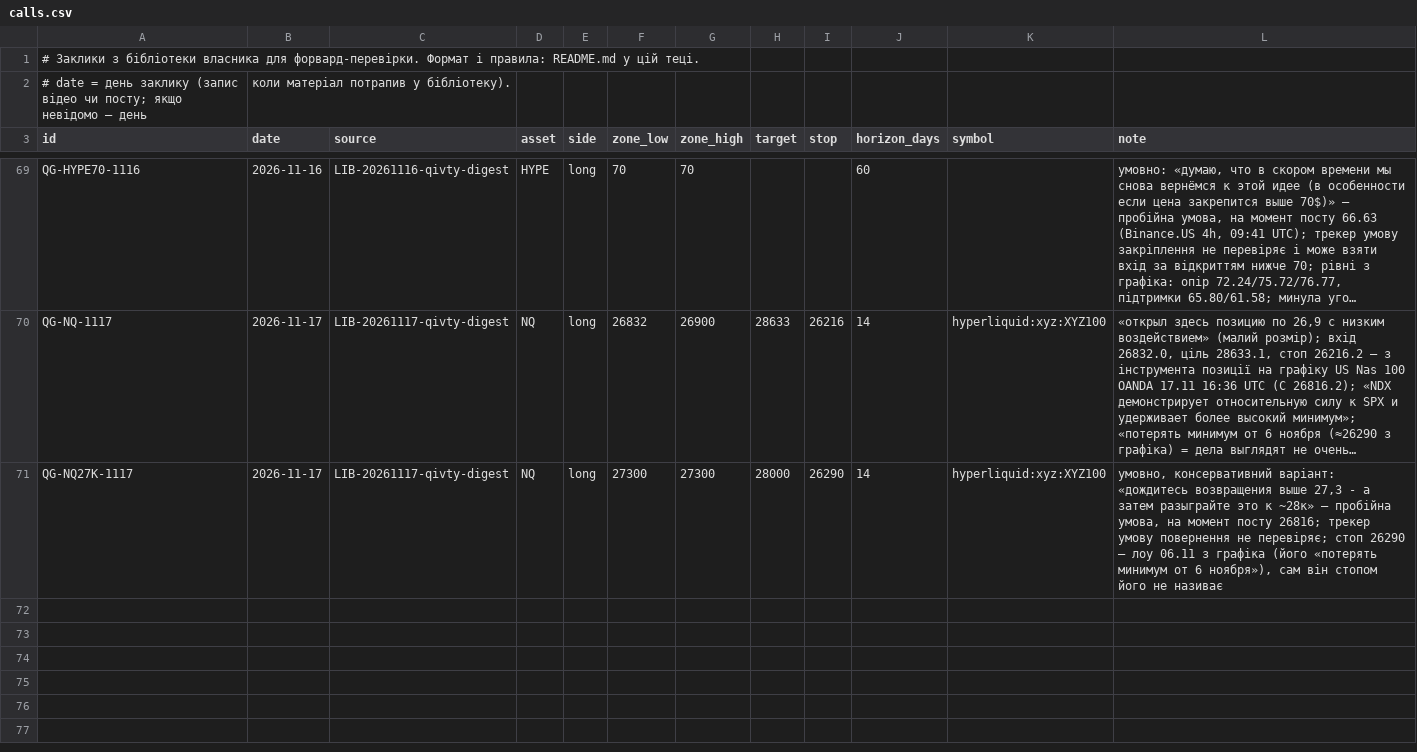
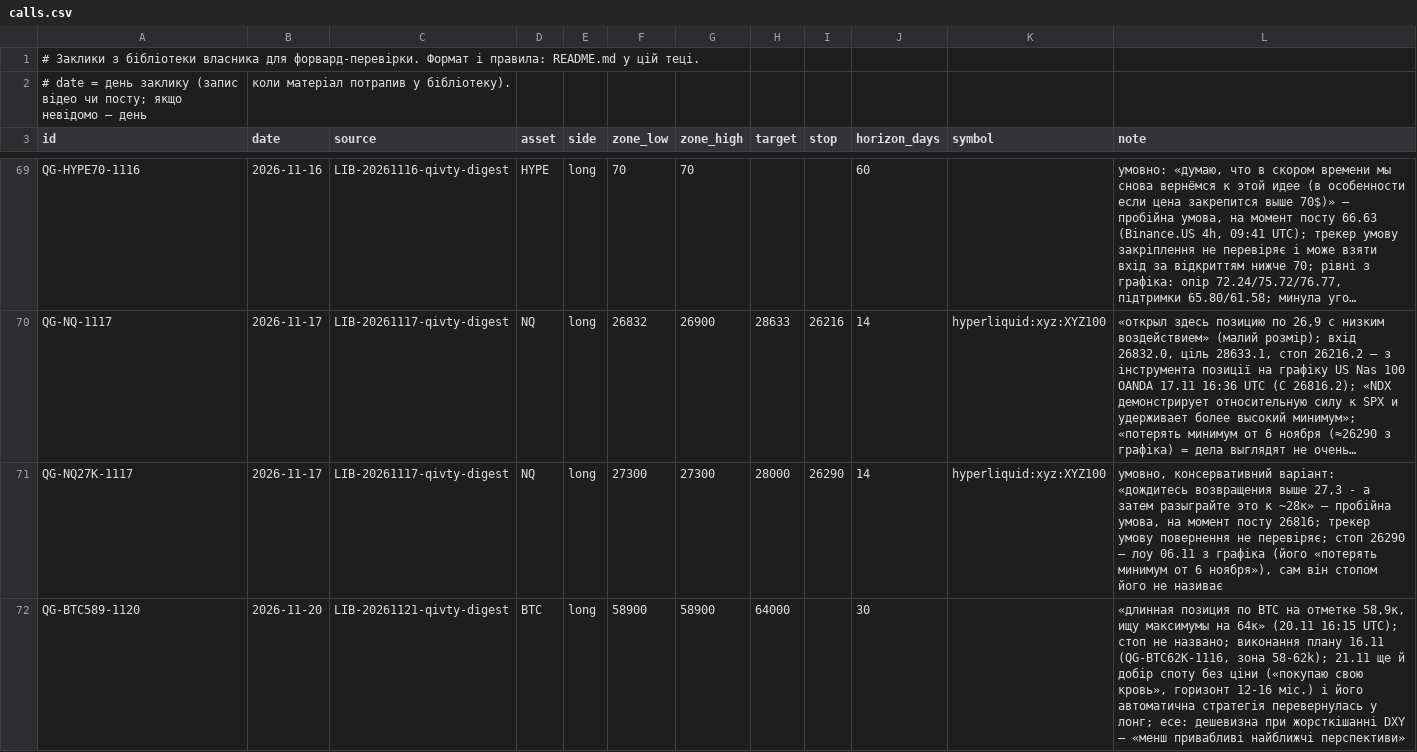
Before and after one commit to nick198922/MCP, a CSV file: docs/calls/calls.csv, drawn as a sheet; only a part is shown, gaps mark what is left out; long unchanged cells end in …; the diff names each change by its address in the sheet, - before the commit and + after, or states it on an @@ line.

Commit message:
Library: qivty posts #6268, #6270, #6271, #6272, #6273
Analysed by scripts/channel_watch.py (claude -p, docs/agents/channel-watch.md).

```diff
--- a/docs/calls/calls.csv
+++ b/docs/calls/calls.csv
+row 72: QG-BTC589-1120 | 2026-11-20 | LIB-20261121-qivty-digest | BTC | long | 58900 | 58900 | 64000 |  | 30 |  | «длинная позиция по BTC на отметке 58,9к, ищу максимумы на 64к» (20.11 16:15 UTC); стоп не названо; виконання плану 16.11 (QG-BTC62K-1116, зона 58-62k); 21.11 ще й добір споту без ціни («покупаю свою кровь», горизонт 12-16 міс.) і його автоматична стратегія перевернулась у лонг; есе: дешевизна при жорсткішанні DXY — «менш привабливі найближчі перспективи»
```
Also changed, not shown: 5 other files.
